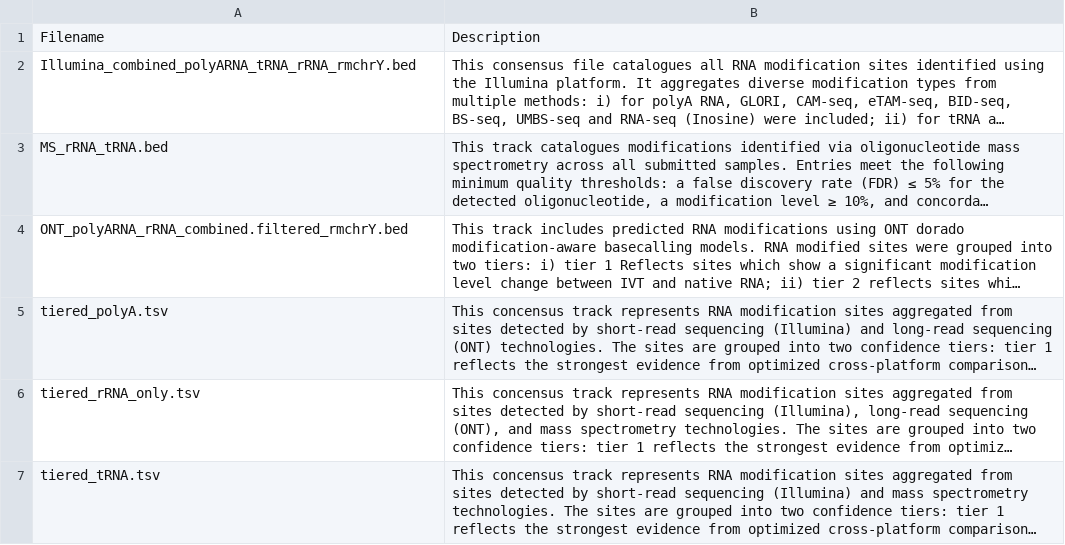
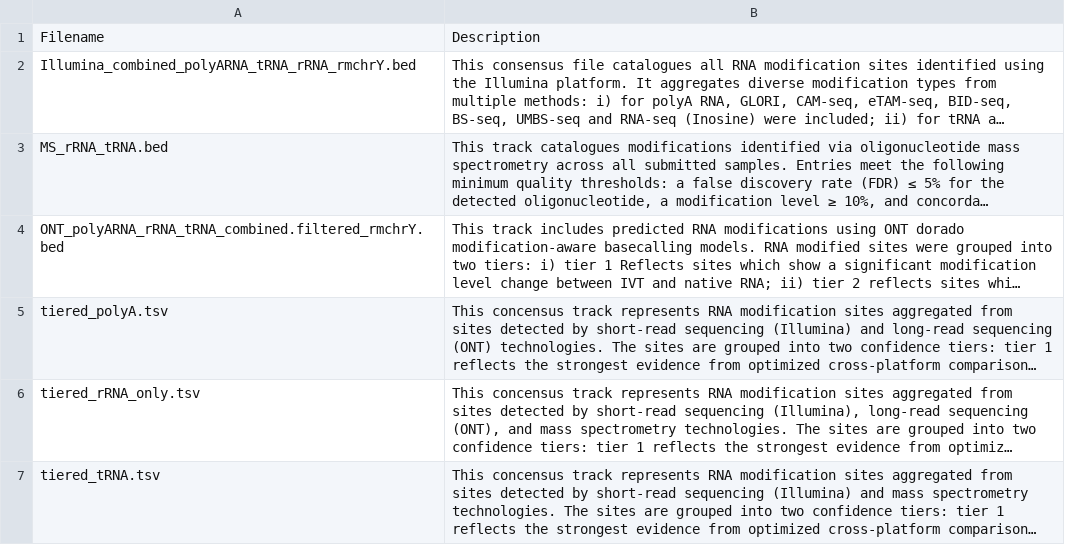
Before and after one commit to baihesun/RNome_UCSC_hub, a TSV file: RNA_modifications_manifest.tsv, drawn as a sheet; long unchanged cells end in …; the diff names each change by its address in the sheet, - before the commit and + after, or states it on an @@ line.

```diff
--- a/RNA_modifications_manifest.tsv
+++ b/RNA_modifications_manifest.tsv
-A4: ONT_polyARNA_rRNA_combined.filtered_rmchrY.bed
+A4: ONT_polyARNA_rRNA_tRNA_combined.filtered_rmchrY.bed
```
Also changed, not shown: 18 other files.
